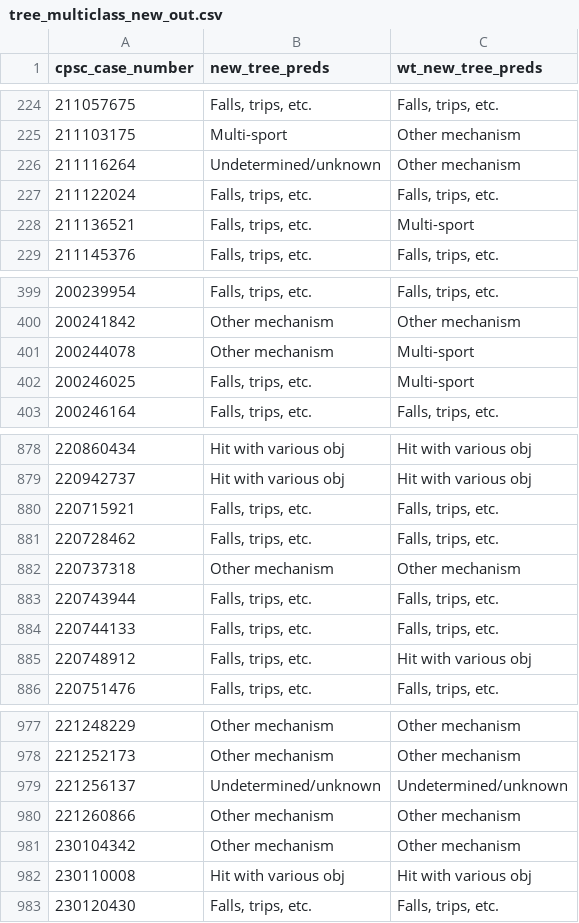
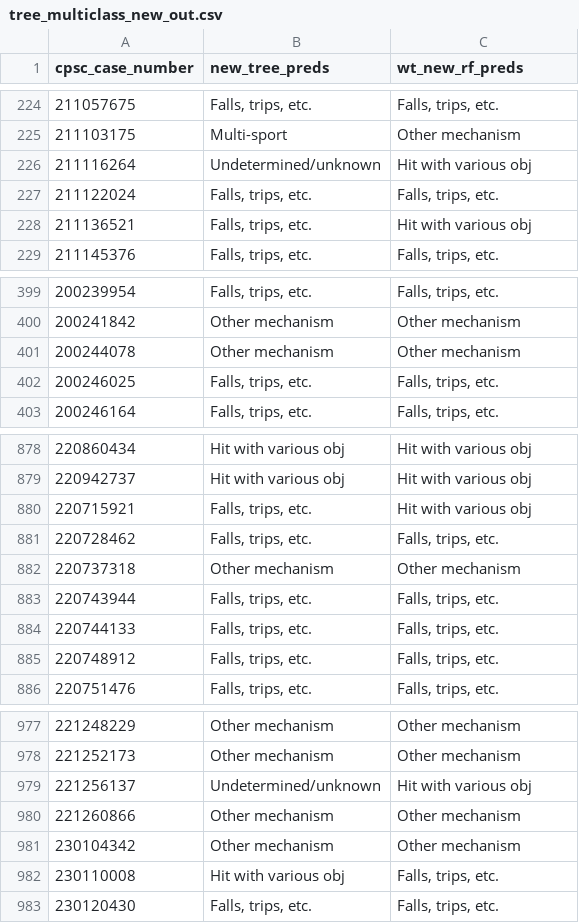
Before and after one commit to pazuzu4/mechanisms_ml, a CSV file: Results/Prediction Data/tree_multiclass_new_out.csv, drawn as a sheet; only a part is shown, gaps mark what is left out; the diff covers the shown part only.

```diff
--- a/Results/Prediction Data/tree_multiclass_new_out.csv
+++ b/Results/Prediction Data/tree_multiclass_new_out.csv
@@ -1 +1 @@
-cpsc_case_number,new_tree_preds,wt_new_tree_preds
+cpsc_case_number,new_tree_preds,wt_new_rf_preds
@@ -225,5 +225,5 @@ cpsc_case_number,new_tree_preds,wt_new_tree_preds
 211103175,Multi-sport,Other mechanism
-211116264,Undetermined/unknown,Other mechanism
+211116264,Undetermined/unknown,Hit with various obj
 211122024,"Falls, trips, etc.","Falls, trips, etc."
-211136521,"Falls, trips, etc.",Multi-sport
+211136521,"Falls, trips, etc.",Hit with various obj
 211145376,"Falls, trips, etc.","Falls, trips, etc."
@@ -400,4 +400,4 @@ cpsc_case_number,new_tree_preds,wt_new_tree_preds
 200241842,Other mechanism,Other mechanism
-200244078,Other mechanism,Multi-sport
-200246025,"Falls, trips, etc.",Multi-sport
+200244078,Other mechanism,Other mechanism
+200246025,"Falls, trips, etc.","Falls, trips, etc."
 200246164,"Falls, trips, etc.","Falls, trips, etc."
@@ -879,3 +879,3 @@ cpsc_case_number,new_tree_preds,wt_new_tree_preds
 220942737,Hit with various obj,Hit with various obj
-220715921,"Falls, trips, etc.","Falls, trips, etc."
+220715921,"Falls, trips, etc.",Hit with various obj
 220728462,"Falls, trips, etc.","Falls, trips, etc."
@@ -884,3 +884,3 @@ cpsc_case_number,new_tree_preds,wt_new_tree_preds
 220744133,"Falls, trips, etc.","Falls, trips, etc."
-220748912,"Falls, trips, etc.",Hit with various obj
+220748912,"Falls, trips, etc.","Falls, trips, etc."
 220751476,"Falls, trips, etc.","Falls, trips, etc."
@@ -978,6 +978,6 @@ cpsc_case_number,new_tree_preds,wt_new_tree_preds
 221252173,Other mechanism,Other mechanism
-221256137,Undetermined/unknown,Undetermined/unknown
+221256137,Undetermined/unknown,Hit with various obj
 221260866,Other mechanism,Other mechanism
 230104342,Other mechanism,Other mechanism
-230110008,Hit with various obj,Hit with various obj
+230110008,Hit with various obj,"Falls, trips, etc."
 230120430,"Falls, trips, etc.","Falls, trips, etc."
```
Also changed, not shown: 32 edited cells elsewhere in this file, Results/Prediction Data/tree_multiclass_test_out.csv, 9 other files.
